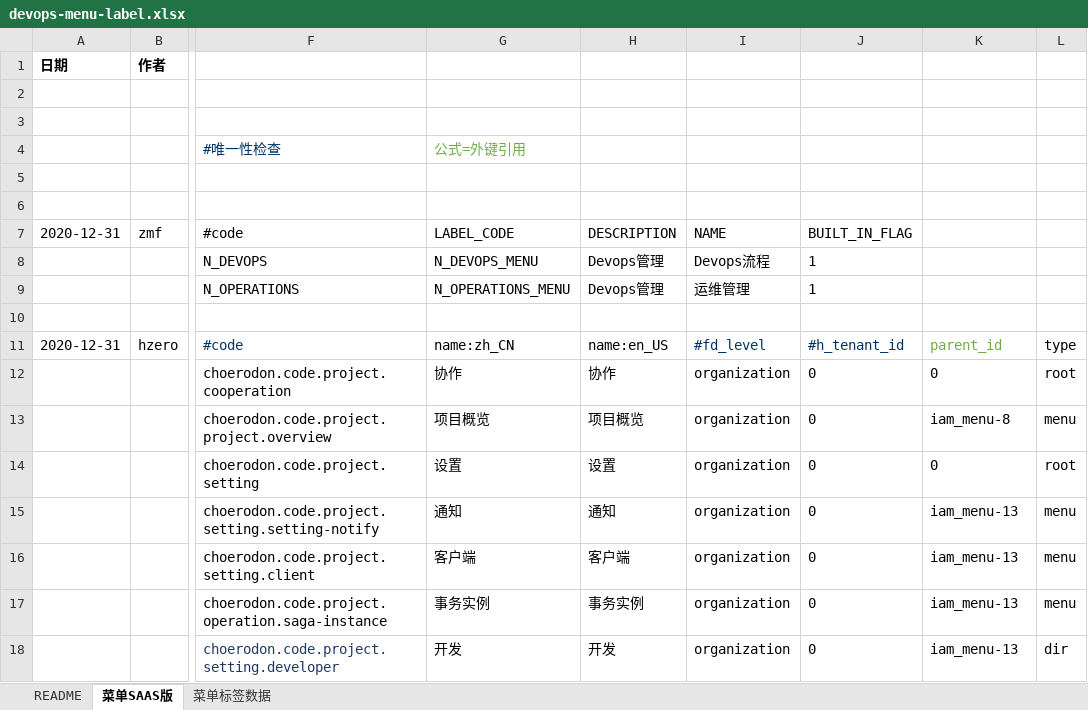
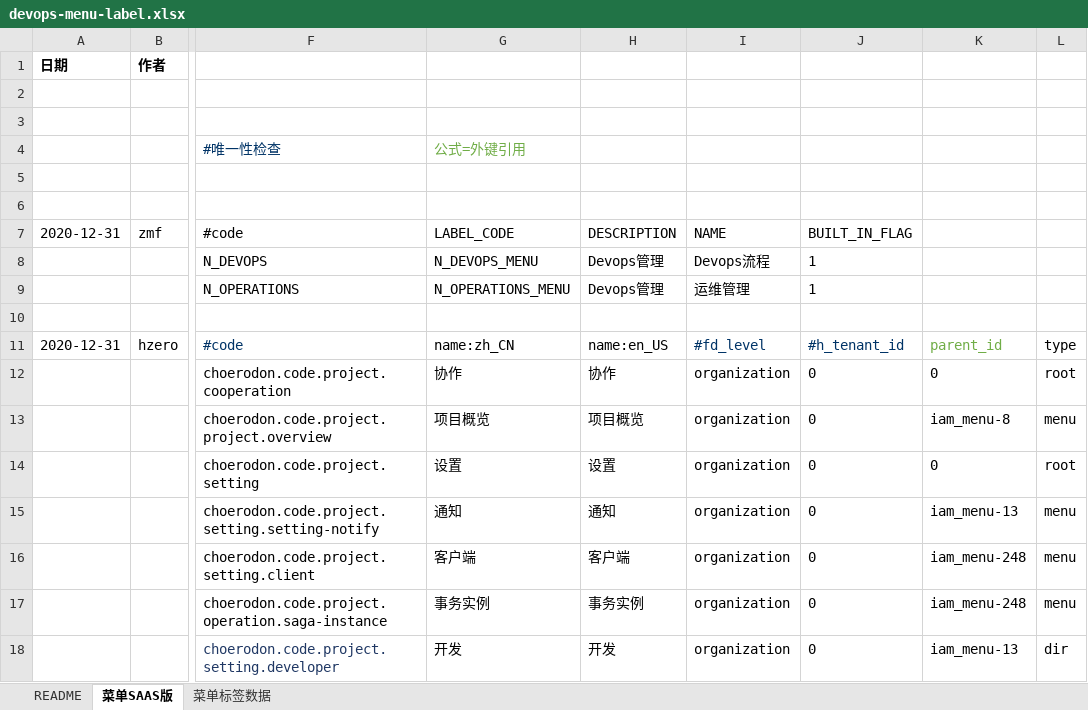
Before and after one commit to open-hand/devops-service, an Excel workbook: src/main/resources/script/db/init-data/devops_service/hzero_platform/devops-menu-label.xlsx, sheet 菜单SAAS版, drawn as a sheet; only a part is shown, gaps mark what is left out; values as stored, in another font and other column widths than the file's, no borders; the diff names each change by its address in the sheet, - before the commit and + after, or states it on an @@ line.

Commit message:
[imp] 修改菜单层级

```diff
--- a/src/main/resources/script/db/init-data/devops_service/hzero_platform/devops-menu-label.xlsx (sheet 菜单SAAS版)
+++ b/src/main/resources/script/db/init-data/devops_service/hzero_platform/devops-menu-label.xlsx (sheet 菜单SAAS版)
-K16:K17: iam_menu-13
+K16:K17: iam_menu-248
```
